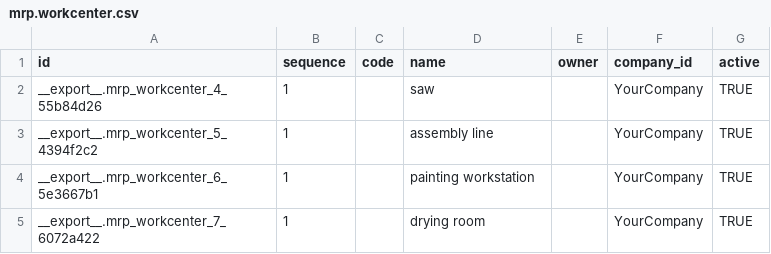
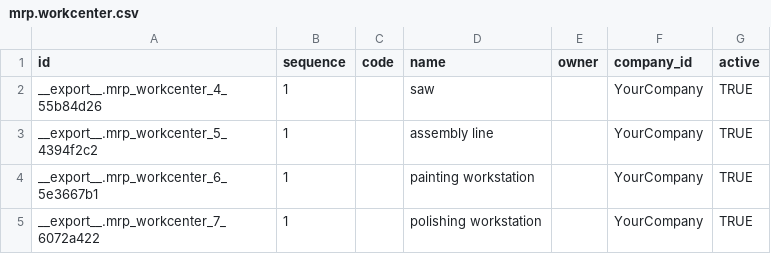
Before and after one commit to frePPLe/odoo, a CSV file: freppledata/data/mrp.workcenter.csv, drawn as a sheet.

```diff
--- a/freppledata/data/mrp.workcenter.csv
+++ b/freppledata/data/mrp.workcenter.csv
@@ -4,2 +4,2 @@ __export__.mrp_workcenter_5_4394f2c2,1,,assembly line,,YourCompany,TRUE
 __export__.mrp_workcenter_6_5e3667b1,1,,painting workstation,,YourCompany,TRUE
-__export__.mrp_workcenter_7_6072a422,1,,drying room,,YourCompany,TRUE
+__export__.mrp_workcenter_7_6072a422,1,,polishing workstation,,YourCompany,TRUE
```
Also changed, not shown: freppledata/data/mrp.bom.csv.
